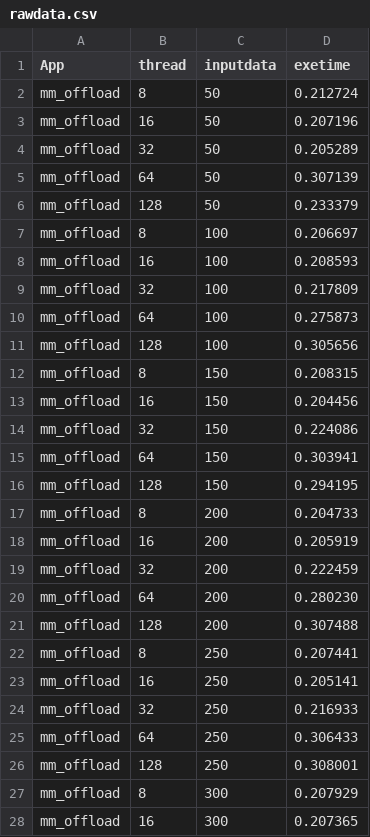
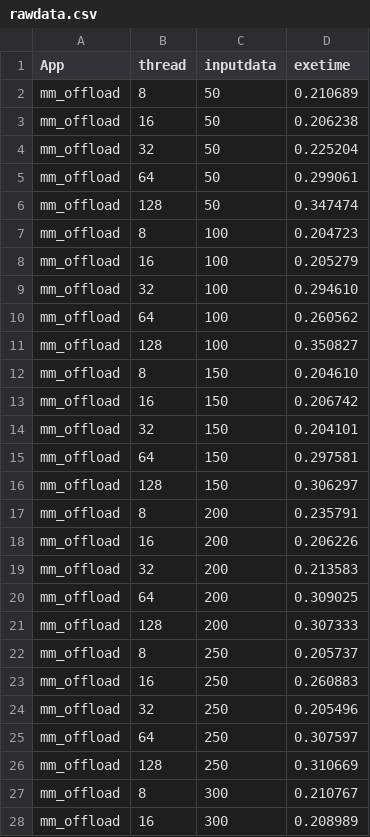
Before and after one commit to HPC-FAIR/rodinia_3.1_meta, a CSV file: openmp/mm/mm_offload-log/rawdata.csv, drawn as a sheet; only a part is shown; the diff covers the shown part only.

```diff
--- a/openmp/mm/mm_offload-log/rawdata.csv
+++ b/openmp/mm/mm_offload-log/rawdata.csv
@@ -1,28 +1,28 @@
 App, thread, inputdata, exetime
-mm_offload,8,50,0.212724
-mm_offload,16,50,0.207196
-mm_offload,32,50,0.205289
-mm_offload,64,50,0.307139
-mm_offload,128,50,0.233379
-mm_offload,8,100,0.206697
-mm_offload,16,100,0.208593
-mm_offload,32,100,0.217809
-mm_offload,64,100,0.275873
-mm_offload,128,100,0.305656
-mm_offload,8,150,0.208315
-mm_offload,16,150,0.204456
-mm_offload,32,150,0.224086
-mm_offload,64,150,0.303941
-mm_offload,128,150,0.294195
-mm_offload,8,200,0.204733
-mm_offload,16,200,0.205919
-mm_offload,32,200,0.222459
-mm_offload,64,200,0.280230
-mm_offload,128,200,0.307488
-mm_offload,8,250,0.207441
-mm_offload,16,250,0.205141
-mm_offload,32,250,0.216933
-mm_offload,64,250,0.306433
-mm_offload,128,250,0.308001
-mm_offload,8,300,0.207929
-mm_offload,16,300,0.207365
+mm_offload,8,50,0.210689
+mm_offload,16,50,0.206238
+mm_offload,32,50,0.225204
+mm_offload,64,50,0.299061
+mm_offload,128,50,0.347474
+mm_offload,8,100,0.204723
+mm_offload,16,100,0.205279
+mm_offload,32,100,0.294610
+mm_offload,64,100,0.260562
+mm_offload,128,100,0.350827
+mm_offload,8,150,0.204610
+mm_offload,16,150,0.206742
+mm_offload,32,150,0.204101
+mm_offload,64,150,0.297581
+mm_offload,128,150,0.306297
+mm_offload,8,200,0.235791
+mm_offload,16,200,0.206226
+mm_offload,32,200,0.213583
+mm_offload,64,200,0.309025
+mm_offload,128,200,0.307333
+mm_offload,8,250,0.205737
+mm_offload,16,250,0.260883
+mm_offload,32,250,0.205496
+mm_offload,64,250,0.307597
+mm_offload,128,250,0.310669
+mm_offload,8,300,0.210767
+mm_offload,16,300,0.208989
```
Also changed, not shown: 23 edited cells elsewhere in this file, 52 other files.
